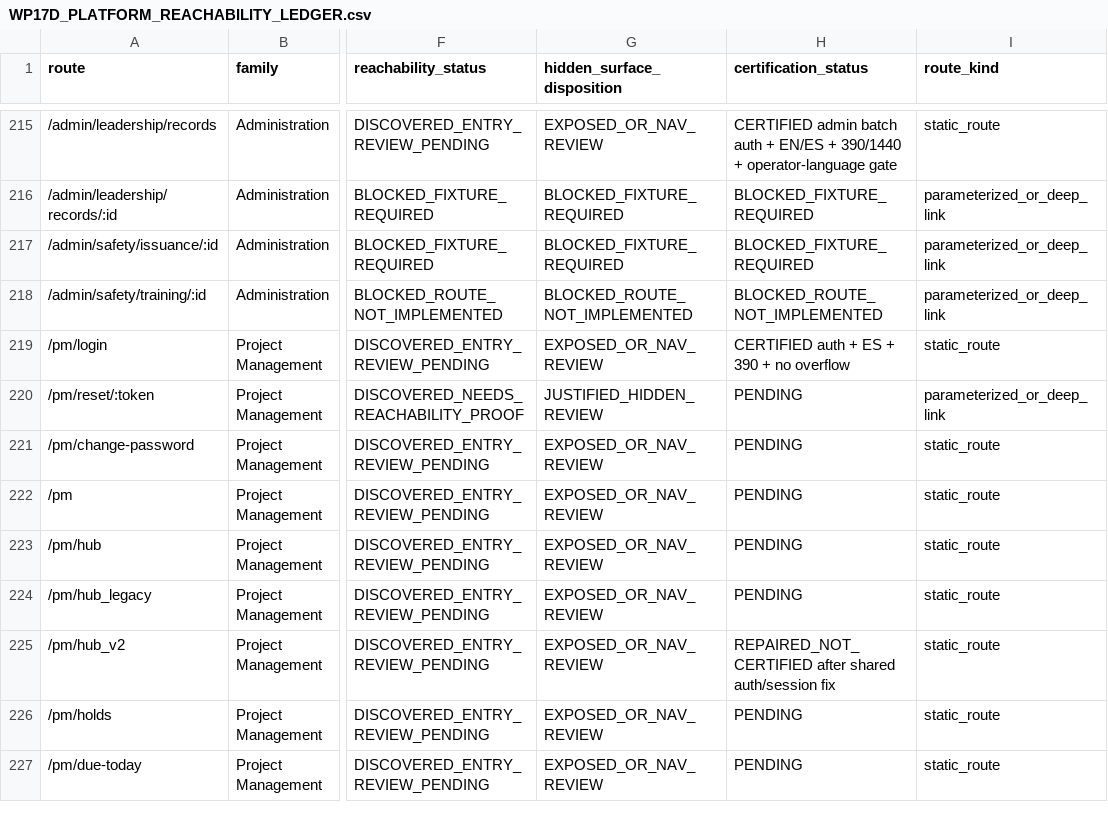
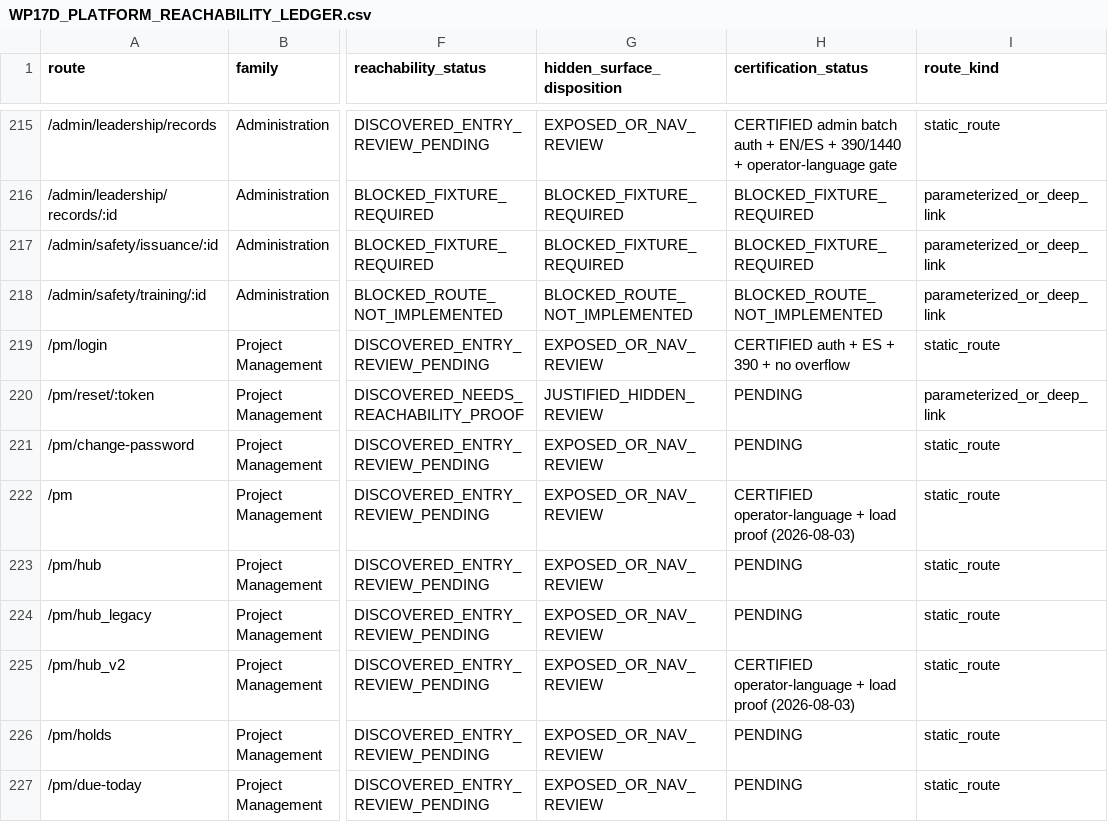
Before and after one commit to Judd-19851202/MASCI-OPS-08-15-26-11-30am, a CSV file: memory/WP17D_PLATFORM_REACHABILITY_LEDGER.csv, drawn as a sheet; only a part is shown, gaps mark what is left out; the diff covers the shown part only; the diff names each change by its address in the sheet, - before the commit and + after, or states it on an @@ line.

```diff
--- a/memory/WP17D_PLATFORM_REACHABILITY_LEDGER.csv
+++ b/memory/WP17D_PLATFORM_REACHABILITY_LEDGER.csv
-H222 (certification_status): PENDING
+H222 (certification_status): CERTIFIED operator-language + load proof (2026-08-03)
-H225 (certification_status): REPAIRED_NOT_CERTIFIED after shared auth/session fix
+H225 (certification_status): CERTIFIED operator-language + load proof (2026-08-03)
```
Also changed, not shown: 21 edited cells elsewhere in this file, 2 other files.
